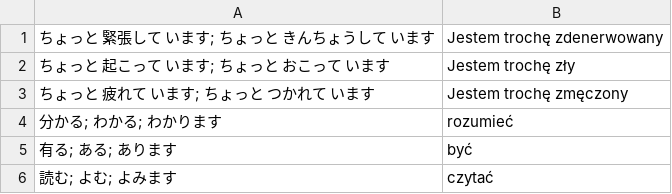
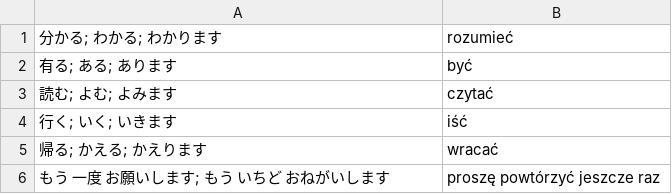
Before and after one commit to kamil-adam/anki, a CSV file: japan/czasowniki.csv, drawn as a sheet; only a part is shown; the shorter side is filled out with more unchanged rows.

```diff
--- a/japan/czasowniki.csv
+++ b/japan/czasowniki.csv
@@ -1,4 +1 @@
-ちょっと 緊張して います; ちょっと きんちょうして います| Jestem trochę zdenerwowany
-ちょっと 起こって います; ちょっと おこって います| Jestem trochę zły
-ちょっと 疲れて います; ちょっと つかれて います| Jestem trochę zmęczony
 分かる; わかる; わかります| rozumieć
```
Also changed, not shown: japan/japoński.csv.
